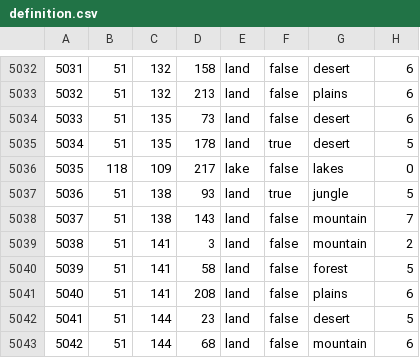
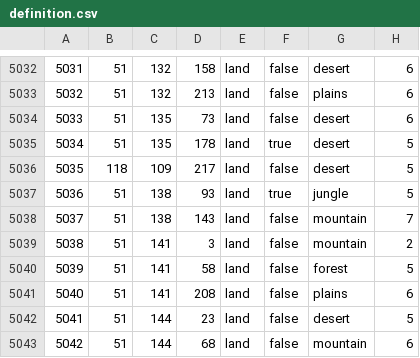
Before and after one commit to mazmurlo/slystorical1, a CSV file: map/definition.csv, drawn as a sheet; only a part is shown, gaps mark what is left out.

```diff
--- a/map/definition.csv
+++ b/map/definition.csv
@@ -5035,3 +5035,3 @@
 5034;51;135;178;land;true;desert;5
-5035;118;109;217;lake;false;lakes;0
+5035;118;109;217;land;false;desert;5
 5036;51;138;93;land;true;jungle;5
```
Also changed, not shown: 14 other files.
